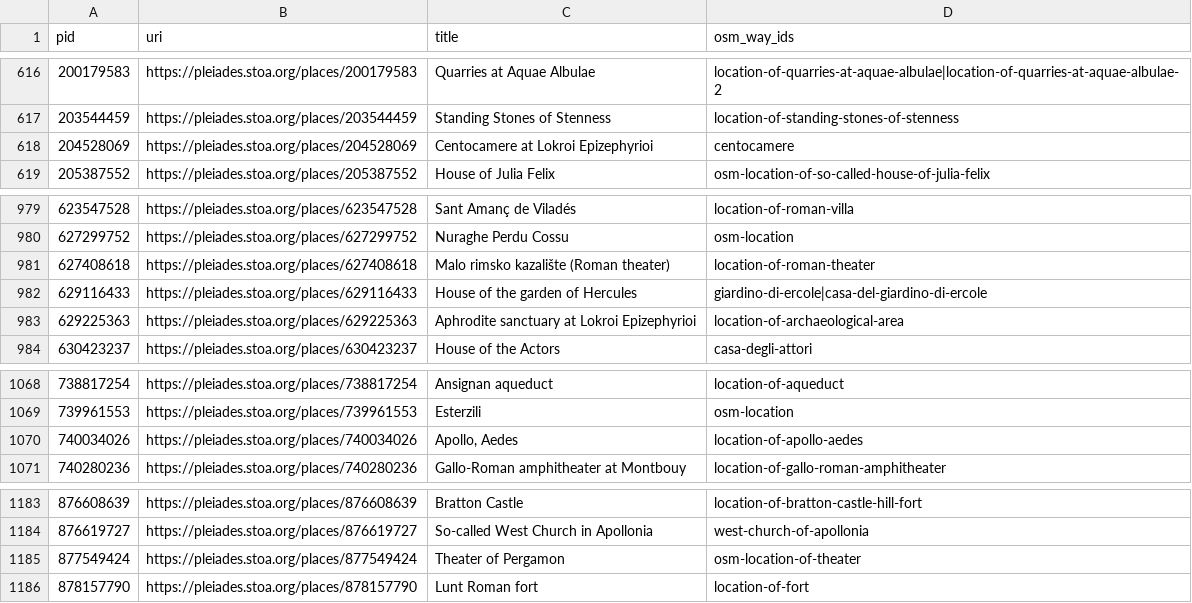
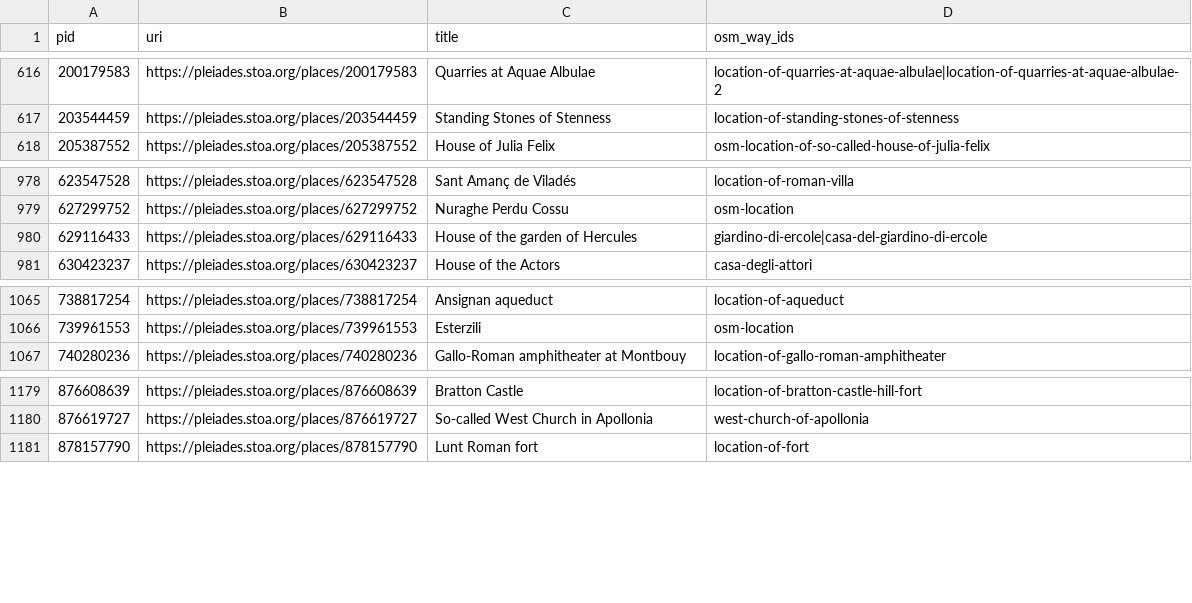
Before and after one commit to isawnyu/pleiades.datasets, a CSV file: data/data_quality/bad_osm_way.csv, drawn as a sheet; only a part is shown, gaps mark what is left out; the diff names each change by its address in the sheet, - before the commit and + after, or states it on an @@ line.

Commit message:
updated data_quality

```diff
--- a/data/data_quality/bad_osm_way.csv
+++ b/data/data_quality/bad_osm_way.csv
-row 618: 204528069 | https://pleiades.stoa.org/places/204528069 | Centocamere at Lokroi Epizephyrioi | centocamere
-row 981: 627408618 | https://pleiades.stoa.org/places/627408618 | Malo rimsko kazalište (Roman theater) | location-of-roman-theater
-row 983: 629225363 | https://pleiades.stoa.org/places/629225363 | Aphrodite sanctuary at Lokroi Epizephyrioi | location-of-archaeological-area
-row 1070: 740034026 | https://pleiades.stoa.org/places/740034026 | Apollo, Aedes | location-of-apollo-aedes
-row 1185: 877549424 | https://pleiades.stoa.org/places/877549424 | Theater of Pergamon | osm-location-of-theater
```
Also changed, not shown: data/data_quality/poor_accuracy.csv, 1 other file.
